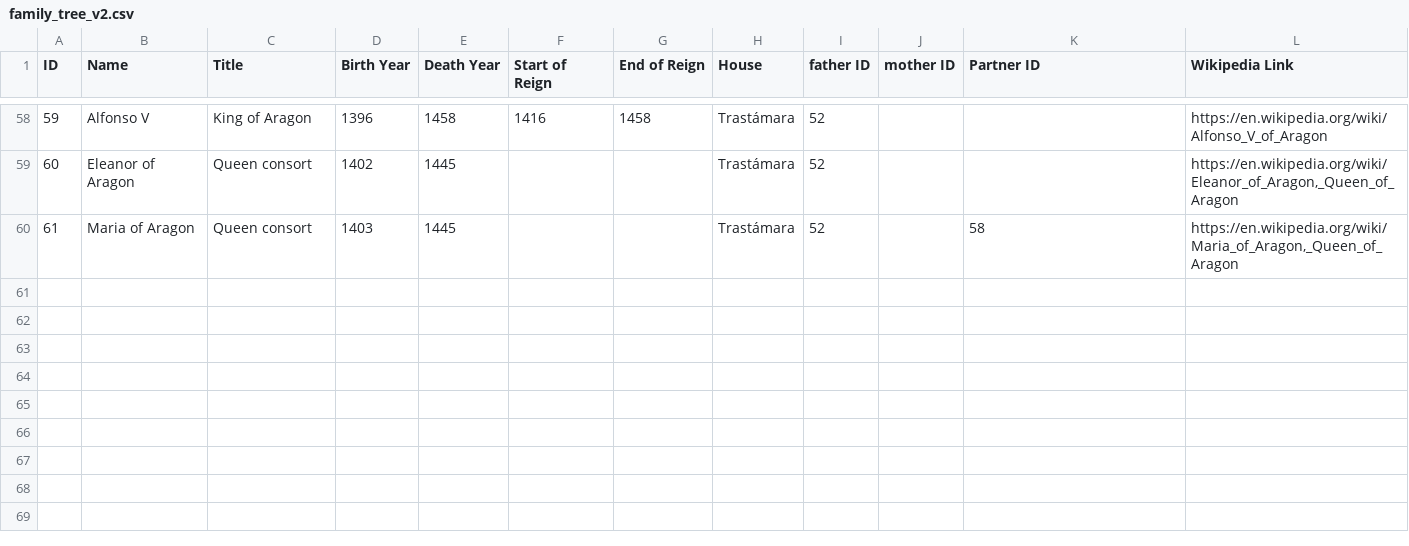
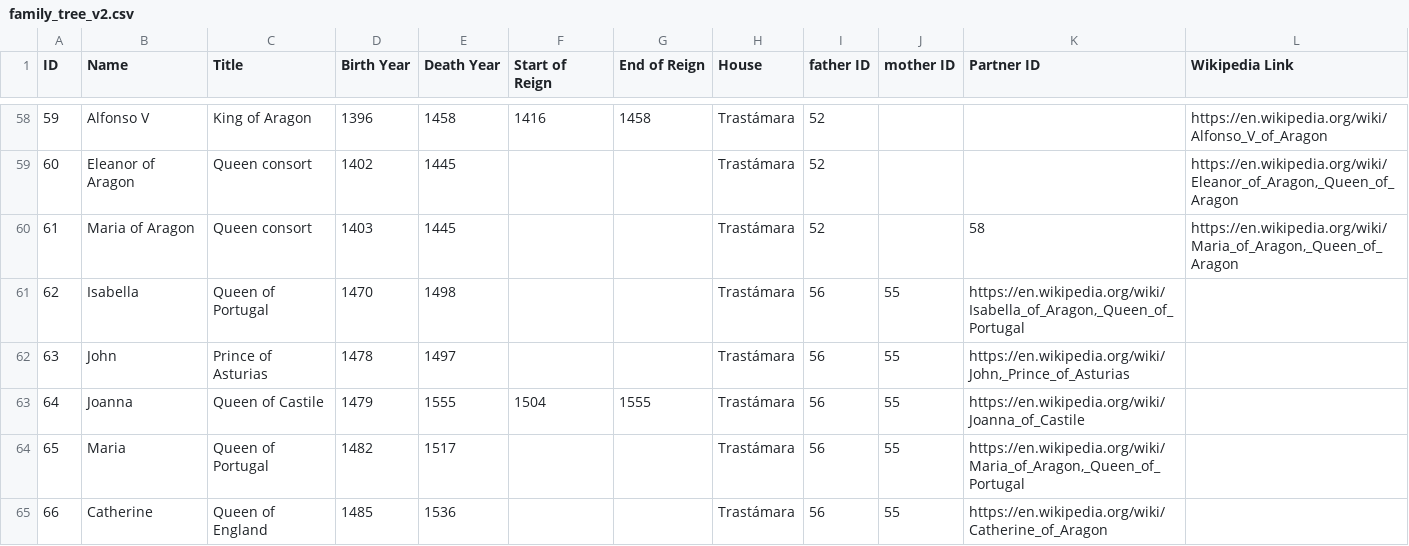
Before and after one commit to OKuijpers/royal_family_tree, a CSV file: family_tree_v2.csv, drawn as a sheet; only a part is shown, gaps mark what is left out.

Commit message:
-extended trastamara -more house colors

```diff
--- a/family_tree_v2.csv
+++ b/family_tree_v2.csv
@@ -60 +60,6 @@ ID;Name;Title;Birth Year;Death Year;Start of Reign;End of Reign;House;father ID;
 61;Maria of Aragon;Queen consort;1403;1445;;;Trastámara;52;;58;https://en.wikipedia.org/wiki/Maria_of_Aragon,_Queen_of_Aragon
+62;Isabella;Queen of Portugal;1470;1498;;;Trastámara;56;55;https://en.wikipedia.org/wiki/Isabella_of_Aragon,_Queen_of_Portugal
+63;John;Prince of Asturias;1478;1497;;;Trastámara;56;55;https://en.wikipedia.org/wiki/John,_Prince_of_Asturias
+64;Joanna;Queen of Castile;1479;1555;1504;1555;Trastámara;56;55;https://en.wikipedia.org/wiki/Joanna_of_Castile
+65;Maria;Queen of Portugal;1482;1517;;;Trastámara;56;55;https://en.wikipedia.org/wiki/Maria_of_Aragon,_Queen_of_Portugal
+66;Catherine;Queen of England;1485;1536;;;Trastámara;56;55;https://en.wikipedia.org/wiki/Catherine_of_Aragon
```
Also changed, not shown: 1 other file.
